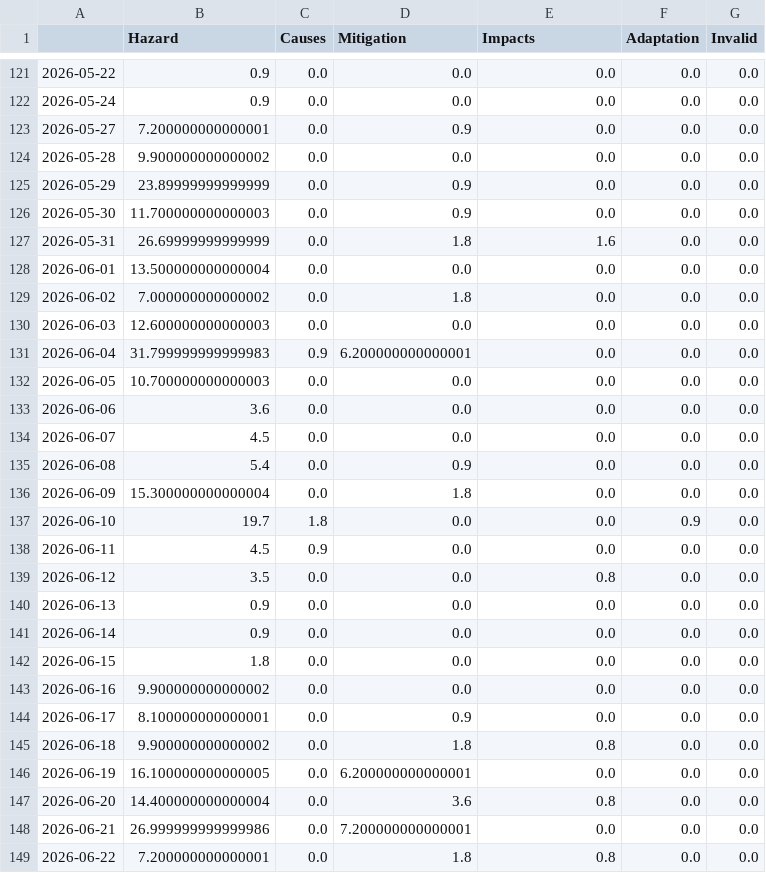
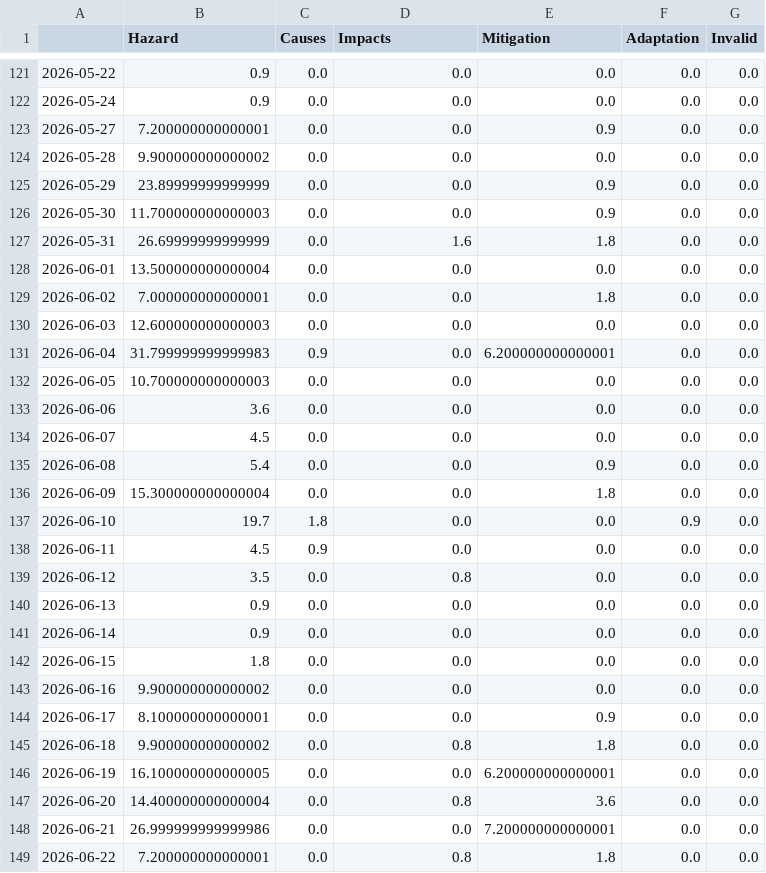
Before and after one commit to friedhumb-news/thunderstormIsComing, a CSV file: csv/topics_date.csv, drawn as a sheet; only a part is shown, gaps mark what is left out; the diff covers the shown part only.

```diff
--- a/csv/topics_date.csv
+++ b/csv/topics_date.csv
@@ -1 +1 @@
-,Hazard,Causes,Mitigation,Impacts,Adaptation,Invalid
+,Hazard,Causes,Impacts,Mitigation,Adaptation,Invalid
@@ -122,11 +122,11 @@
 2026-05-24,0.9,0.0,0.0,0.0,0.0,0.0
-2026-05-27,7.200000000000001,0.0,0.9,0.0,0.0,0.0
+2026-05-27,7.200000000000001,0.0,0.0,0.9,0.0,0.0
 2026-05-28,9.900000000000002,0.0,0.0,0.0,0.0,0.0
-2026-05-29,23.89999999999999,0.0,0.9,0.0,0.0,0.0
-2026-05-30,11.700000000000003,0.0,0.9,0.0,0.0,0.0
-2026-05-31,26.69999999999999,0.0,1.8,1.6,0.0,0.0
+2026-05-29,23.89999999999999,0.0,0.0,0.9,0.0,0.0
+2026-05-30,11.700000000000003,0.0,0.0,0.9,0.0,0.0
+2026-05-31,26.69999999999999,0.0,1.6,1.8,0.0,0.0
 2026-06-01,13.500000000000004,0.0,0.0,0.0,0.0,0.0
-2026-06-02,7.000000000000002,0.0,1.8,0.0,0.0,0.0
+2026-06-02,7.000000000000001,0.0,0.0,1.8,0.0,0.0
 2026-06-03,12.600000000000003,0.0,0.0,0.0,0.0,0.0
-2026-06-04,31.799999999999983,0.9,6.200000000000001,0.0,0.0,0.0
+2026-06-04,31.799999999999983,0.9,0.0,6.200000000000001,0.0,0.0
 2026-06-05,10.700000000000003,0.0,0.0,0.0,0.0,0.0
@@ -134,7 +134,7 @@
 2026-06-07,4.5,0.0,0.0,0.0,0.0,0.0
-2026-06-08,5.4,0.0,0.9,0.0,0.0,0.0
-2026-06-09,15.300000000000004,0.0,1.8,0.0,0.0,0.0
+2026-06-08,5.4,0.0,0.0,0.9,0.0,0.0
+2026-06-09,15.300000000000004,0.0,0.0,1.8,0.0,0.0
 2026-06-10,19.7,1.8,0.0,0.0,0.9,0.0
 2026-06-11,4.5,0.9,0.0,0.0,0.0,0.0
-2026-06-12,3.5,0.0,0.0,0.8,0.0,0.0
+2026-06-12,3.5,0.0,0.8,0.0,0.0,0.0
 2026-06-13,0.9,0.0,0.0,0.0,0.0,0.0
@@ -143,7 +143,7 @@
 2026-06-16,9.900000000000002,0.0,0.0,0.0,0.0,0.0
-2026-06-17,8.100000000000001,0.0,0.9,0.0,0.0,0.0
-2026-06-18,9.900000000000002,0.0,1.8,0.8,0.0,0.0
-2026-06-19,16.100000000000005,0.0,6.200000000000001,0.0,0.0,0.0
-2026-06-20,14.400000000000004,0.0,3.6,0.8,0.0,0.0
-2026-06-21,26.999999999999986,0.0,7.200000000000001,0.0,0.0,0.0
-2026-06-22,7.200000000000001,0.0,1.8,0.8,0.0,0.0
+2026-06-17,8.100000000000001,0.0,0.0,0.9,0.0,0.0
+2026-06-18,9.900000000000002,0.0,0.8,1.8,0.0,0.0
+2026-06-19,16.100000000000005,0.0,0.0,6.200000000000001,0.0,0.0
+2026-06-20,14.400000000000004,0.0,0.8,3.6,0.0,0.0
+2026-06-21,26.999999999999986,0.0,0.0,7.200000000000001,0.0,0.0
+2026-06-22,7.200000000000001,0.0,0.8,1.8,0.0,0.0
```
Also changed, not shown: 1 added row and 64 edited cells elsewhere in this file, 5 other files.
